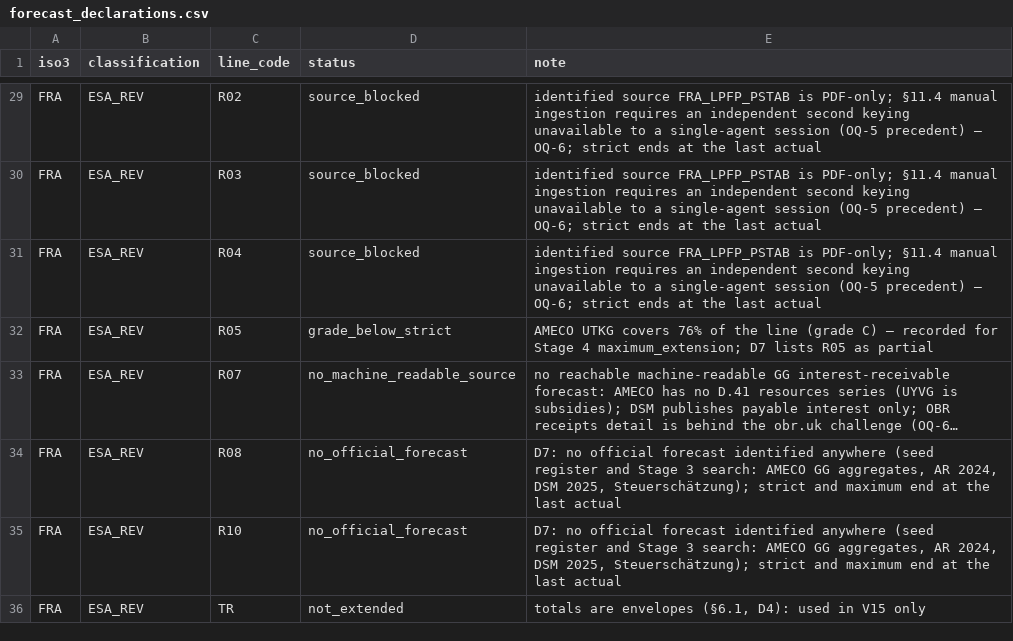
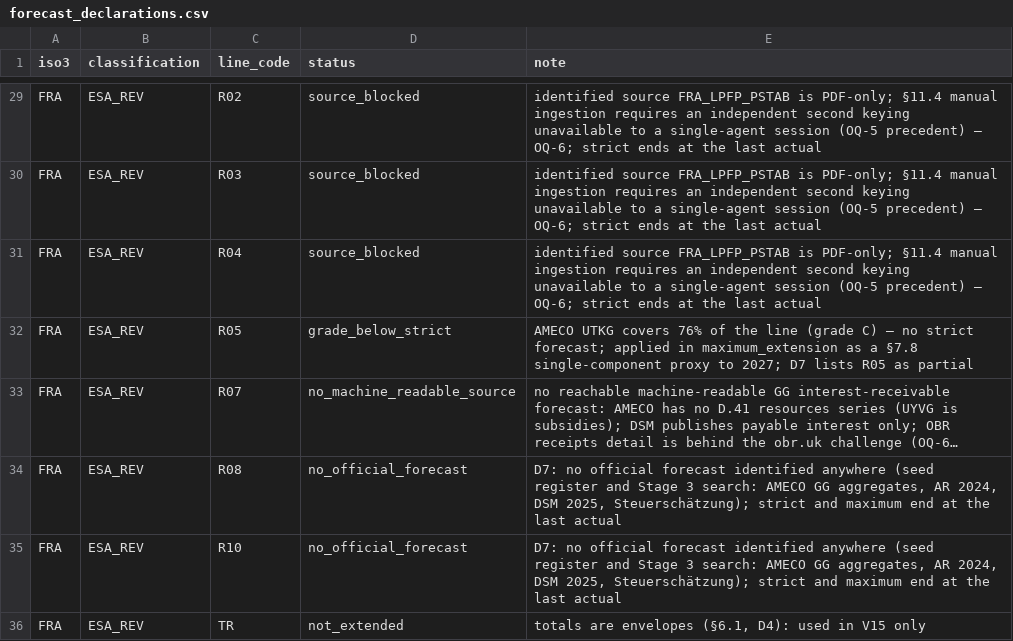
Before and after one commit to adrianchiu1/redbox, a CSV file: data/canonical/forecast_declarations.csv, drawn as a sheet; only a part is shown, gaps mark what is left out; long unchanged cells end in …; the diff covers the shown part only; the diff names each change by its address in the sheet, - before the commit and + after, or states it on an @@ line.

```diff
--- a/data/canonical/forecast_declarations.csv
+++ b/data/canonical/forecast_declarations.csv
-E32 (note): …C) — recorded for Stage 4 maximum_extension; D7 lists…
+E32 (note): …C) — no strict forecast; applied in maximum_extension as a §7.8 single-component proxy to 2027; D7 lists…
```
Also changed, not shown: 6 edited cells elsewhere in this file, data/canonical/balance_ledger.csv, data/canonical/exceptions.csv, 21 other files.
